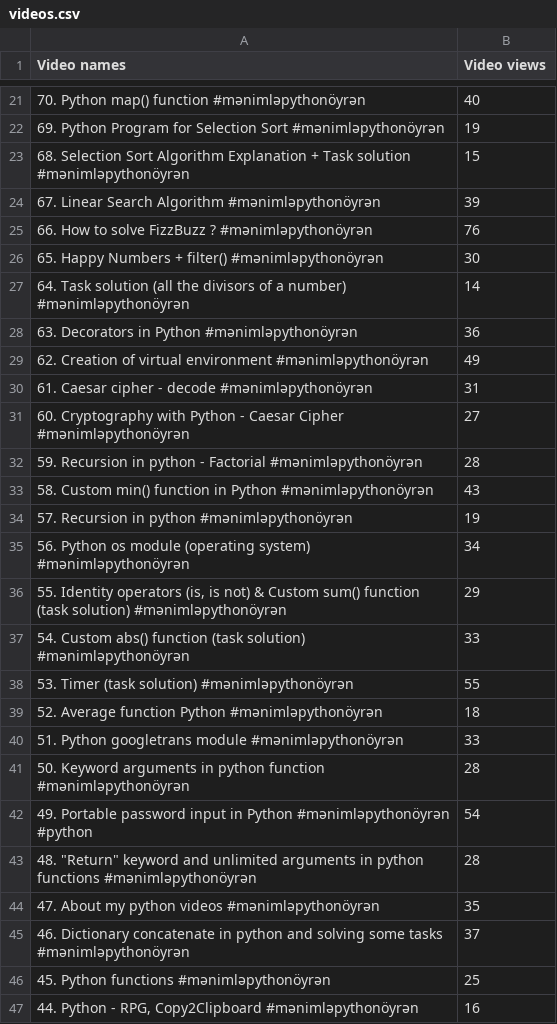
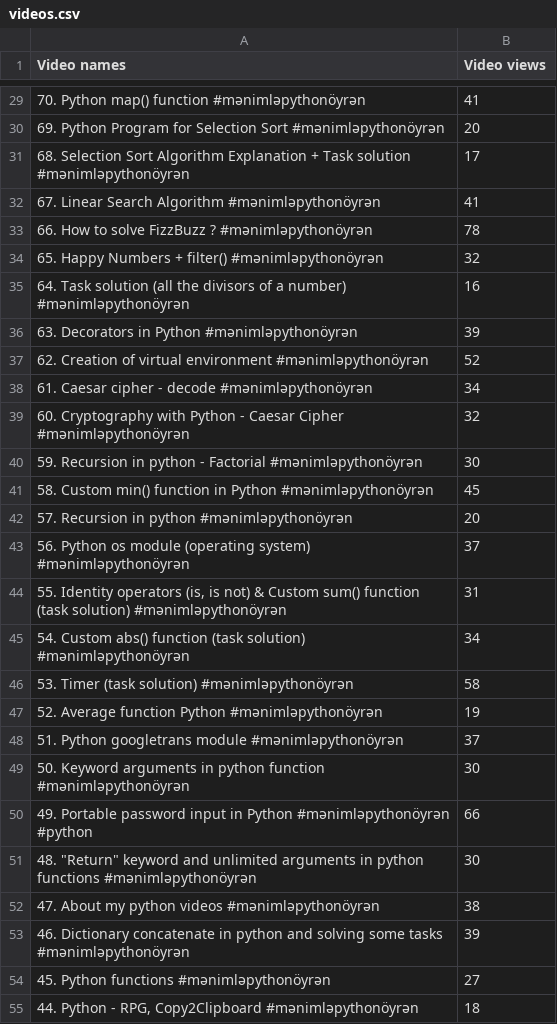
Before and after one commit to pyterminator/PythonCourse, a CSV file: modullar/videos.csv, drawn as a sheet; only a part is shown, gaps mark what is left out; the diff covers the shown part only.

```diff
--- a/modullar/videos.csv
+++ b/modullar/videos.csv
@@ -21,27 +29,27 @@ Video names,Video views
-70. Python map() function #mənimləpythonöyrən,40
-69. Python Program for Selection Sort #mənimləpythonöyrən,19
-68. Selection Sort Algorithm Explanation + Task solution #mənimləpythonöyrən,15
-67. Linear Search Algorithm #mənimləpythonöyrən,39
-66. How to solve FizzBuzz ? #mənimləpythonöyrən,76
-65. Happy Numbers + filter() #mənimləpythonöyrən,30
-64. Task solution (all the divisors of a number) #mənimləpythonöyrən,14
-63. Decorators in Python #mənimləpythonöyrən,36
-62. Creation of virtual environment #mənimləpythonöyrən,49
-61. Caesar cipher - decode #mənimləpythonöyrən,31
-60. Cryptography with Python - Caesar Cipher #mənimləpythonöyrən,27
-59. Recursion in python - Factorial #mənimləpythonöyrən,28
-58. Custom min() function in Python #mənimləpythonöyrən,43
-57. Recursion in python #mənimləpythonöyrən,19
-56. Python os module (operating system) #mənimləpythonöyrən,34
-"55. Identity operators (is, is not) & Custom sum() function (task solution) #mənimləpythonöyrən",29
-54. Custom abs() function (task solution) #mənimləpythonöyrən,33
-53. Timer (task solution) #mənimləpythonöyrən,55
-52. Average function Python #mənimləpythonöyrən,18
-51. Python googletrans module #mənimləpythonöyrən,33
-50. Keyword arguments in python function #mənimləpythonöyrən,28
-49. Portable password input in Python #mənimləpythonöyrən #python,54
-"48. ""Return"" keyword and unlimited arguments in python functions #mənimləpythonöyrən",28
-47. About my python videos #mənimləpythonöyrən,35
-46. Dictionary concatenate in python and solving some tasks #mənimləpythonöyrən,37
-45. Python functions #mənimləpythonöyrən,25
-"44. Python - RPG, Copy2Clipboard #mənimləpythonöyrən",16
+70. Python map() function #mənimləpythonöyrən,41
+69. Python Program for Selection Sort #mənimləpythonöyrən,20
+68. Selection Sort Algorithm Explanation + Task solution #mənimləpythonöyrən,17
+67. Linear Search Algorithm #mənimləpythonöyrən,41
+66. How to solve FizzBuzz ? #mənimləpythonöyrən,78
+65. Happy Numbers + filter() #mənimləpythonöyrən,32
+64. Task solution (all the divisors of a number) #mənimləpythonöyrən,16
+63. Decorators in Python #mənimləpythonöyrən,39
+62. Creation of virtual environment #mənimləpythonöyrən,52
+61. Caesar cipher - decode #mənimləpythonöyrən,34
+60. Cryptography with Python - Caesar Cipher #mənimləpythonöyrən,32
+59. Recursion in python - Factorial #mənimləpythonöyrən,30
+58. Custom min() function in Python #mənimləpythonöyrən,45
+57. Recursion in python #mənimləpythonöyrən,20
+56. Python os module (operating system) #mənimləpythonöyrən,37
+"55. Identity operators (is, is not) & Custom sum() function (task solution) #mənimləpythonöyrən",31
+54. Custom abs() function (task solution) #mənimləpythonöyrən,34
+53. Timer (task solution) #mənimləpythonöyrən,58
+52. Average function Python #mənimləpythonöyrən,19
+51. Python googletrans module #mənimləpythonöyrən,37
+50. Keyword arguments in python function #mənimləpythonöyrən,30
+49. Portable password input in Python #mənimləpythonöyrən #python,66
+"48. ""Return"" keyword and unlimited arguments in python functions #mənimləpythonöyrən",30
+47. About my python videos #mənimləpythonöyrən,38
+46. Dictionary concatenate in python and solving some tasks #mənimləpythonöyrən,39
+45. Python functions #mənimləpythonöyrən,27
+"44. Python - RPG, Copy2Clipboard #mənimləpythonöyrən",18
```
Also changed, not shown: 8 added rows and 62 edited cells elsewhere in this file, 2 other files.
